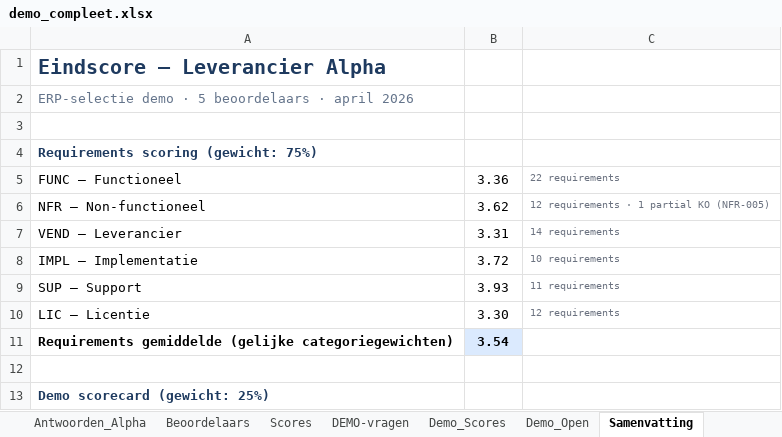
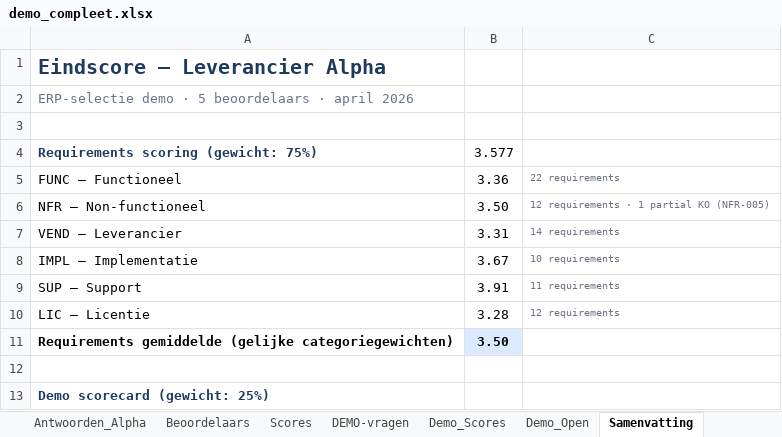
Before and after one commit to dlwillem/st, an Excel workbook: data/seed/demo_compleet.xlsx, sheet Samenvatting, drawn as a sheet; only a part is shown; values as stored, in another font and other column widths than the file's, no borders; the diff names each change by its address in the sheet, - before the commit and + after, or states it on an @@ line.

```diff
--- a/data/seed/demo_compleet.xlsx (sheet Samenvatting)
+++ b/data/seed/demo_compleet.xlsx (sheet Samenvatting)
-B4: (empty)
+B4: 3.577
-B6: 3.62
+B6: 3.50
-B8: 3.72
+B8: 3.67
-B9: 3.93
+B9: 3.91
-B10: 3.30
+B10: 3.28
-B11: 3.54
+B11: 3.50
```
Also changed, not shown: sheet Scores, sheet Beoordelaars, 1 other file.
